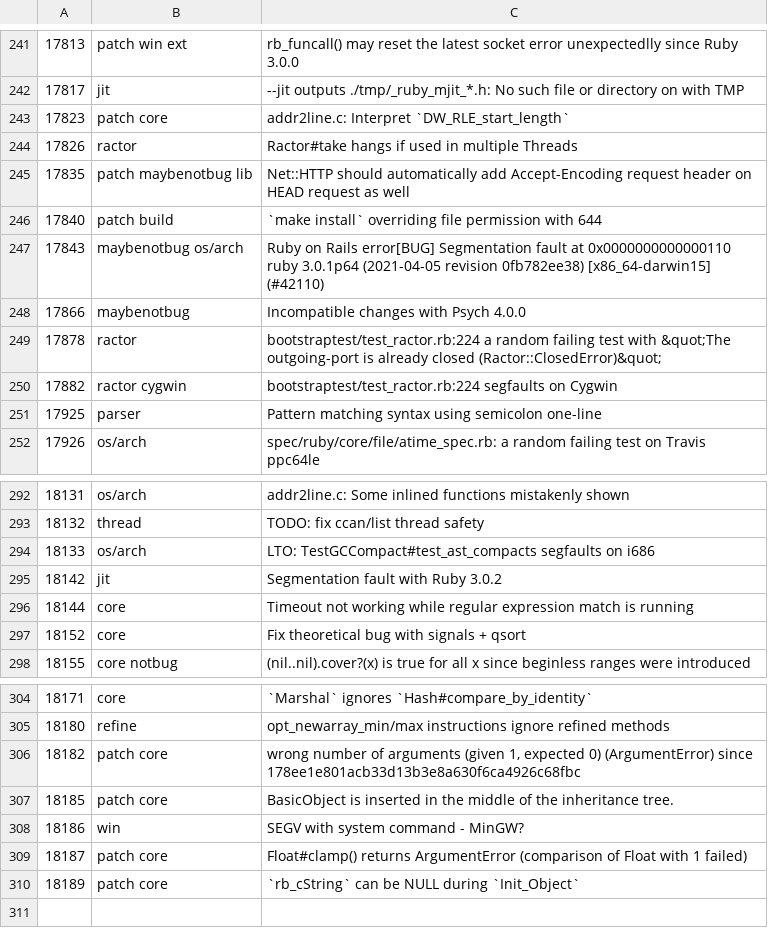
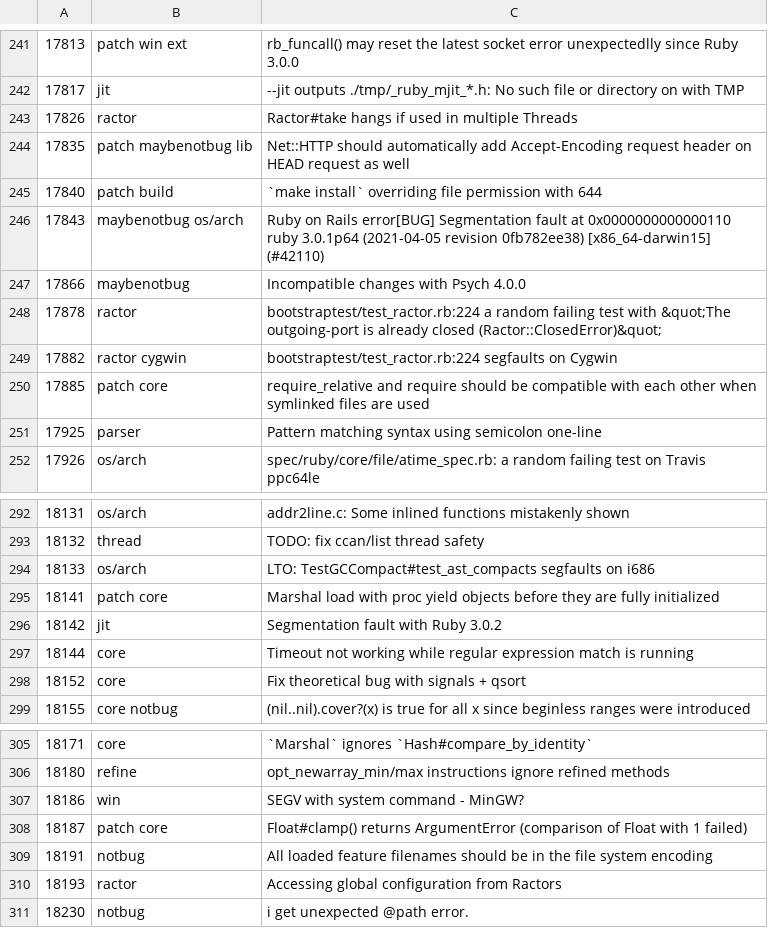
Before and after one commit to cybersage14/RB_tagged-bugs, a CSV file: ruby-bugs.csv, drawn as a sheet; only a part is shown, gaps mark what is left out.

Commit message:
Update Ruby bugs

```diff
--- a/ruby-bugs.csv
+++ b/ruby-bugs.csv
@@ -242,3 +242,2 @@
 17817,jit,--jit outputs ./tmp/_ruby_mjit_*.h: No such file or directory on with TMP
-17823,patch core,addr2line.c: Interpret `DW_RLE_start_length`
 17826,ractor,Ractor#take hangs if used in multiple Threads
@@ -250,2 +249,3 @@
 17882,ractor cygwin,bootstraptest/test_ractor.rb:224 segfaults on Cygwin
+17885,patch core,require_relative and require should be compatible with each other when symlinked files are used
 17925,parser,Pattern matching syntax using semicolon one-line
@@ -294,2 +294,3 @@
 18133,os/arch,LTO: TestGCCompact#test_ast_compacts segfaults on i686
+18141,patch core,Marshal load with proc yield objects before they are fully initialized
 18142,jit,Segmentation fault with Ruby 3.0.2
@@ -305,6 +306,6 @@
 18180,refine,opt_newarray_min/max instructions ignore refined methods
-18182,patch core,"wrong number of arguments (given 1, expected 0) (ArgumentError) since 178ee1e801acb33d13b3e8a630f6ca4926c68fbc"
-18185,patch core,BasicObject is inserted in the middle of the inheritance tree.
 18186,win,SEGV with system command - MinGW?
 18187,patch core,Float#clamp() returns ArgumentError (comparison of Float with 1 failed)
-18189,patch core,`rb_cString` can be NULL during `Init_Object`
+18191,notbug,All loaded feature filenames should be in the file system encoding
+18193,ractor,Accessing global configuration from Ractors
+18230,notbug,i get unexpected @path error.
```
